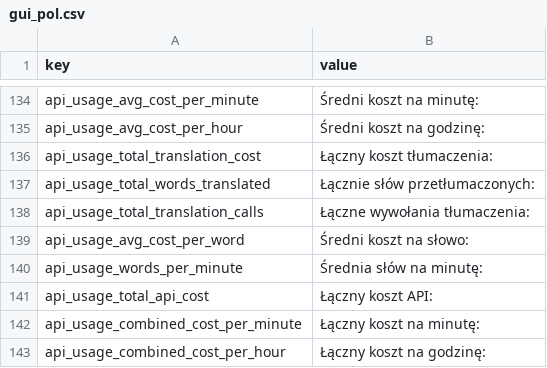
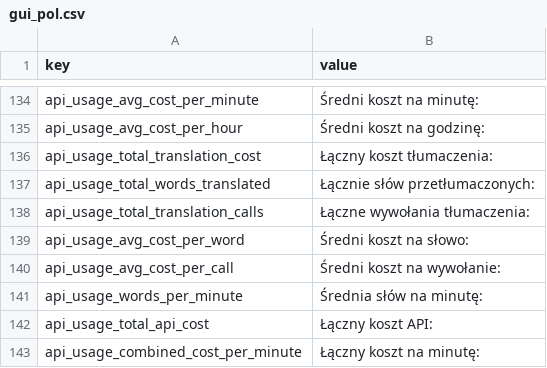
Before and after one commit to vsex7/OCR-Translator, a CSV file: resources/gui_pol.csv, drawn as a sheet; only a part is shown, gaps mark what is left out; the shorter side is filled out with more unchanged rows; the diff names each change by its address in the sheet, - before the commit and + after, or states it on an @@ line.

```diff
--- a/resources/gui_pol.csv
+++ b/resources/gui_pol.csv
+row 140: api_usage_avg_cost_per_call | Średni koszt na wywołanie:
```
Also changed, not shown: resources/gui_eng.csv, 3 other files.
